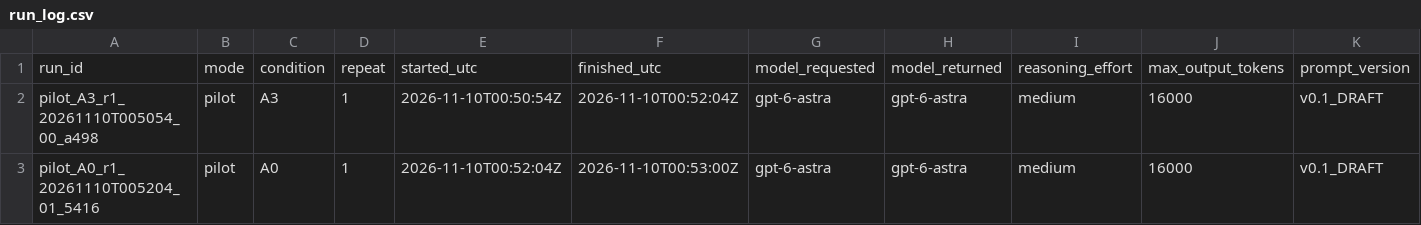
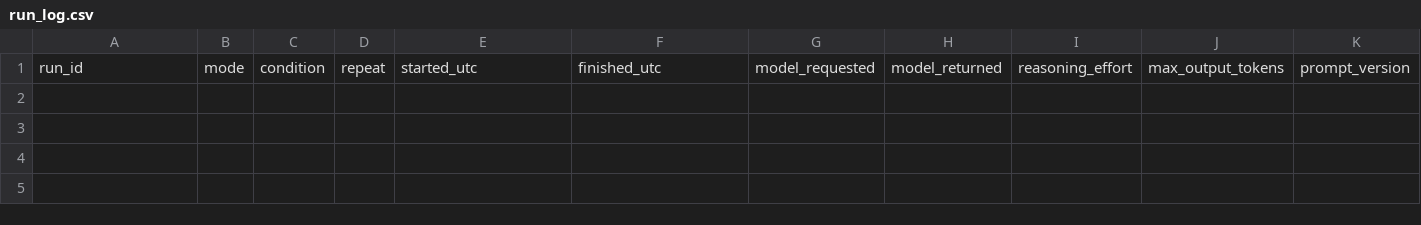
Before and after one commit to duke-trust-lab/DADA2, a CSV file: llm_runner/runs_pilot/run_log.csv, drawn as a sheet; only a part is shown; rows hold the shown columns only; the diff names each change by its address in the sheet, - before the commit and + after, or states it on an @@ line.

Commit message:
Add lab equipment and facilities context (CTX-09 to CTX-11), freeze prompt v1.0, add formal A0 and A3 runs and hypothesis README
Remove the pilot runs. Formal runs: A0 and A3, 3 repeats each, gpt-6-astra.
A1, A2 and A4 are not run (sequence and surface evidence pending).

```diff
--- a/llm_runner/runs_pilot/run_log.csv
+++ b/llm_runner/runs_pilot/run_log.csv
-row 2: pilot_A3_r1_20261110T005054_00_a498 | pilot | A3 | 1 | 2026-11-10T00:50:54Z | 2026-11-10T00:52:04Z | gpt-6-astra | gpt-6-astra | medium | 16000 | v0.1_DRAFT
-row 3: pilot_A0_r1_20261110T005204_01_5416 | pilot | A0 | 1 | 2026-11-10T00:52:04Z | 2026-11-10T00:53:00Z | gpt-6-astra | gpt-6-astra | medium | 16000 | v0.1_DRAFT
```
Also changed, not shown: 58 other files.
